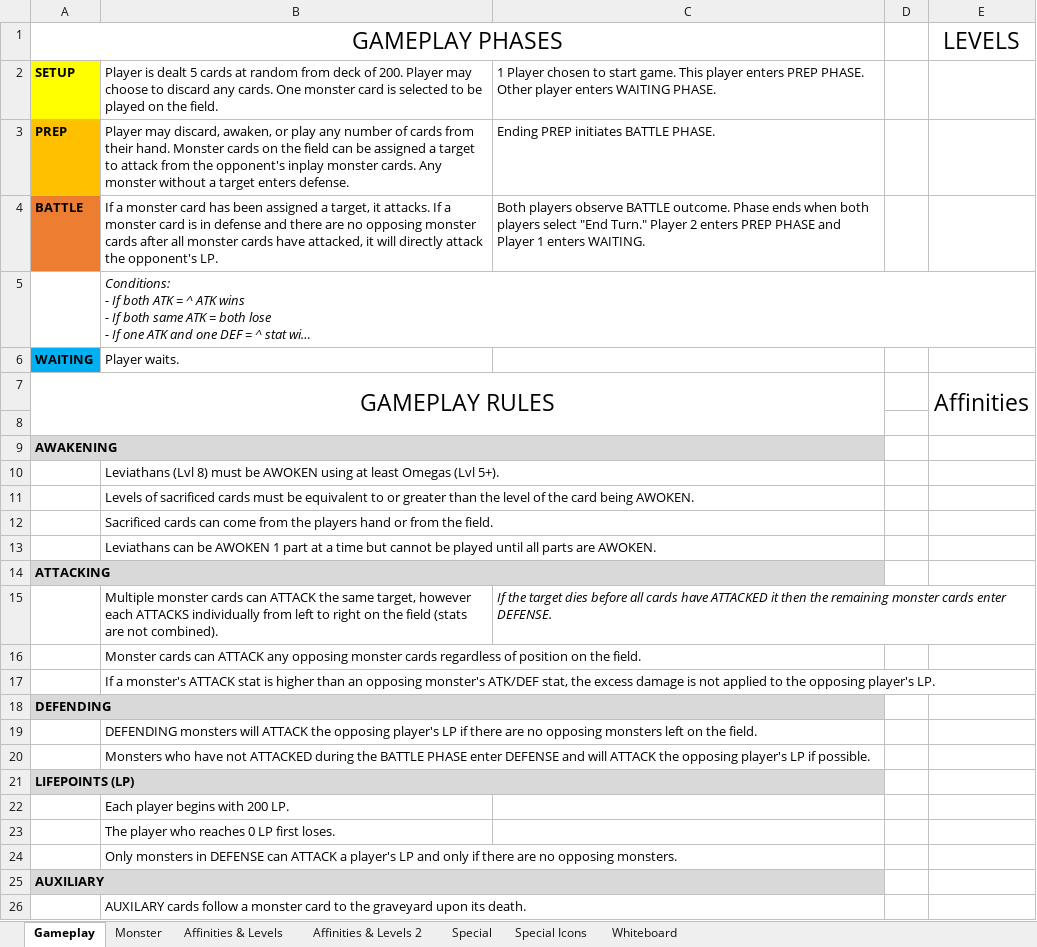
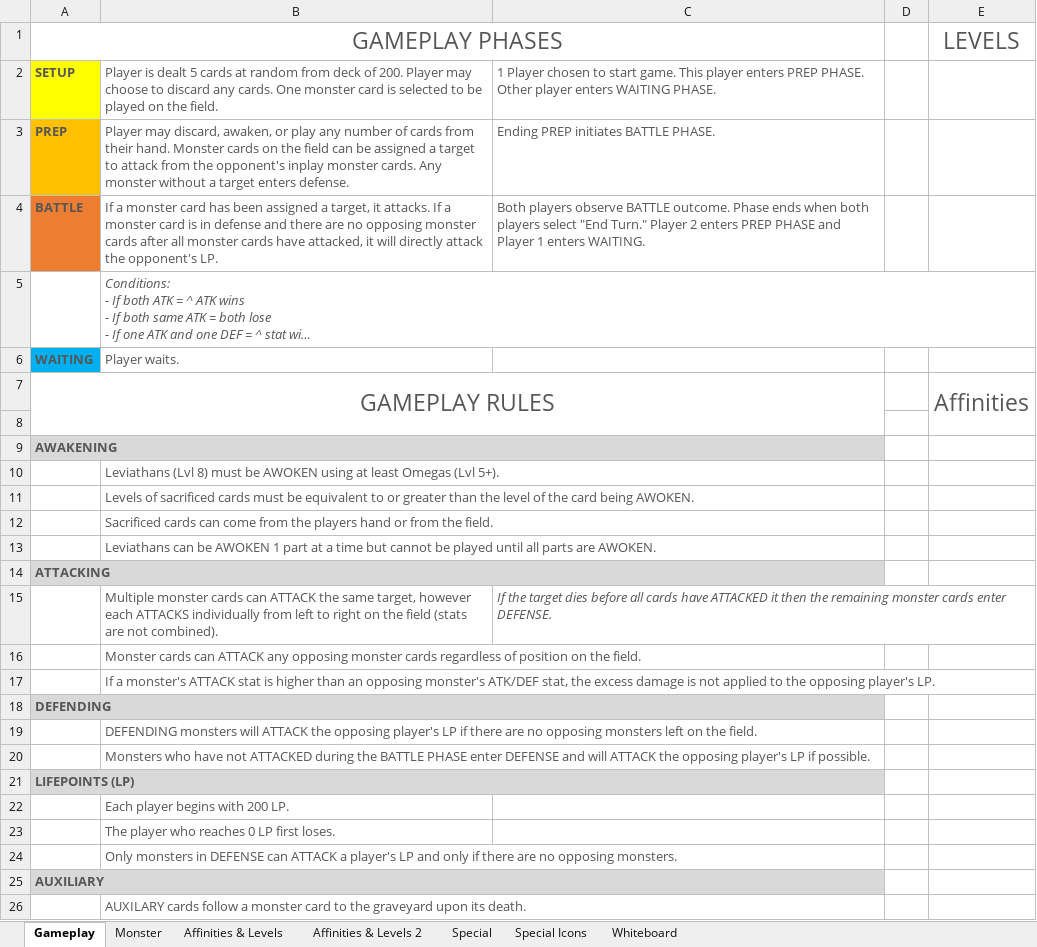
Before and after one commit to the25toLife/Raeyz, an Excel workbook: Manual.xlsx, sheet Gameplay, drawn as a sheet; long unchanged cells end in …; values as stored, in another font and other column widths than the file's, no borders; charts and pictures not drawn; the diff names each change by its address in the sheet, - before the commit and + after, or states it on an @@ line.

```diff
--- a/Manual.xlsx (sheet Gameplay)
+++ b/Manual.xlsx (sheet Gameplay)
-A1 text colour: black
+A1 text colour: #565656
-E1 text colour: black
+E1 text colour: #565656
-A2:C4 text colour: black
+A2:C4 text colour: #565656
-B5 text colour: black
+B5 text colour: #565656
-A6:B6 text colour: black
+A6:B6 text colour: #565656
-A7 text colour: black
+A7 text colour: #565656
-E7 text colour: black
+E7 text colour: #565656
-A9 text colour: black
+A9 text colour: #565656
-B10:B13 text colour: black
+B10:B13 text colour: #565656
-A14 text colour: black
+A14 text colour: #565656
-B15:C15 text colour: black
+B15:C15 text colour: #565656
-B16:B17 text colour: black
+B16:B17 text colour: #565656
-A18 text colour: black
+A18 text colour: #565656
-B19:B20 text colour: black
+B19:B20 text colour: #565656
-A21 text colour: black
+A21 text colour: #565656
-B22:B24 text colour: black
+B22:B24 text colour: #565656
-A25 text colour: black
+A25 text colour: #565656
-B26 text colour: black
+B26 text colour: #565656
```
Also changed, not shown: sheet Monster, sheet Affinities & Levels, sheet Special, sheet Special Icons, sheet Affinities & Levels 2, sheet Whiteboard, charts or pictures, 21 other files.
